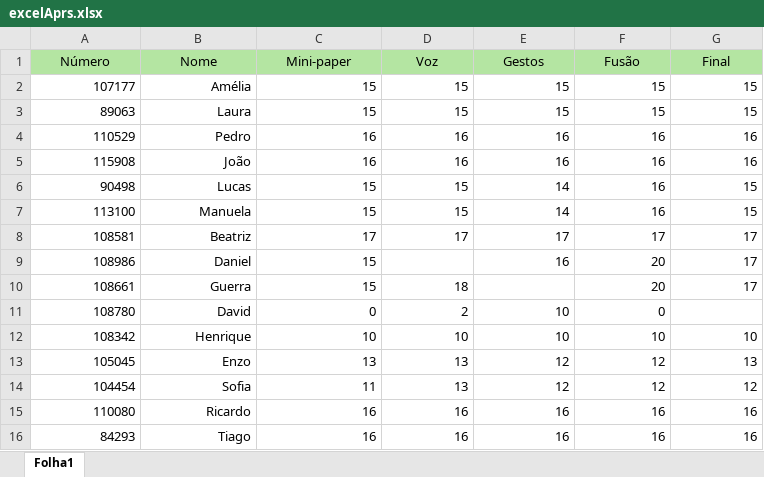
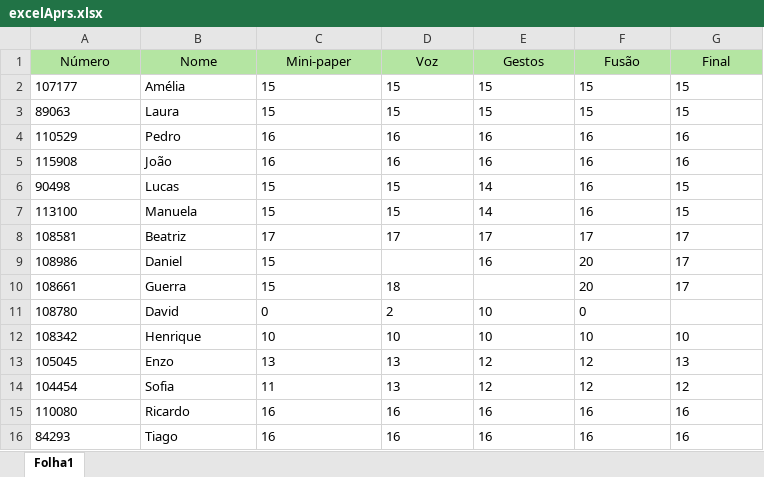
Before and after one commit to DanielEmdio/IM_Final, an Excel workbook: excelAprs.xlsx, sheet Folha1, drawn as a sheet; values as stored, in another font and other column widths than the file's, no borders; the diff names each change by its address in the sheet, - before the commit and + after, or states it on an @@ line.

```diff
--- a/excelAprs.xlsx (sheet Folha1)
+++ b/excelAprs.xlsx (sheet Folha1)
-A2:G8 alignment: right
+A2:G8 alignment: left
-A9:C9 alignment: right
+A9:C9 alignment: left
-E9:G9 alignment: right
+E9:G9 alignment: left
-A10:D10 alignment: right
+A10:D10 alignment: left
-F10:G10 alignment: right
+F10:G10 alignment: left
-A11:F11 alignment: right
+A11:F11 alignment: left
-A12:G16 alignment: right
+A12:G16 alignment: left
```
Also changed, not shown: 37 other files.
